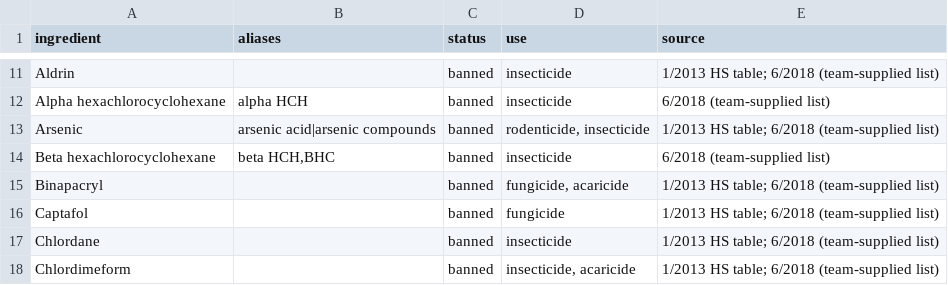
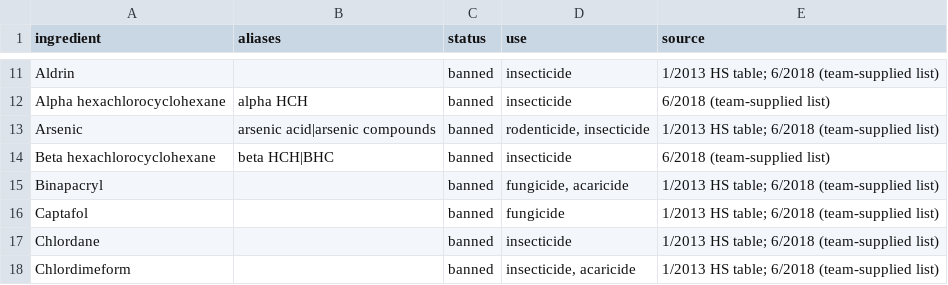
Before and after one commit to MayMyatThaw11/AgroGuard_Quil, a CSV file: AgroGuard-Unified/backend/agroguard/app/data/myanmar_banned_restricted.csv, drawn as a sheet; only a part is shown, gaps mark what is left out.

Commit message:
fix: catch short banned pesticide names and the BHC alias in advice text
- mentions() skipped every name of three letters or fewer, so DDT, EPN, EDB, HCB and PCP in advice text went unflagged
- whole-word matching already prevents false hits, so the length filter is removed
- the beta HCH row separated its aliases with a comma instead of |, so BHC on its own never matched
- test: all six short names are caught and plain advice text still matches nothing

```diff
--- a/AgroGuard-Unified/backend/agroguard/app/data/myanmar_banned_restricted.csv
+++ b/AgroGuard-Unified/backend/agroguard/app/data/myanmar_banned_restricted.csv
@@ -13,3 +13,3 @@ Alpha hexachlorocyclohexane,alpha HCH,banned,insecticide,6/2018 (team-supplied l
 Arsenic,arsenic acid|arsenic compounds,banned,"rodenticide, insecticide",1/2013 HS table; 6/2018 (team-supplied list)
-Beta hexachlorocyclohexane,"beta HCH,BHC",banned,insecticide,6/2018 (team-supplied list)
+Beta hexachlorocyclohexane,beta HCH|BHC,banned,insecticide,6/2018 (team-supplied list)
 Binapacryl,,banned,"fungicide, acaricide",1/2013 HS table; 6/2018 (team-supplied list)
```
Also changed, not shown: 2 other files.
